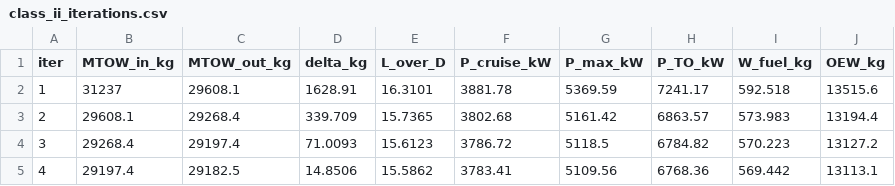
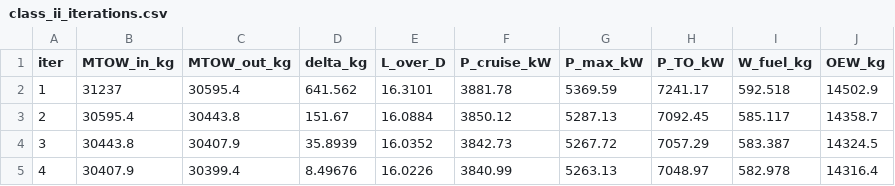
Before and after one commit to maxspannberger/HYCOOL-DSE, a CSV file: outputs/class_ii_iterations.csv, drawn as a sheet; only a part is shown; the diff covers the shown part only.

```diff
--- a/outputs/class_ii_iterations.csv
+++ b/outputs/class_ii_iterations.csv
@@ -1,5 +1,5 @@
 iter,MTOW_in_kg,MTOW_out_kg,delta_kg,L_over_D,P_cruise_kW,P_max_kW,P_TO_kW,W_fuel_kg,OEW_kg
-1,31237,29608.1,1628.91,16.3101,3881.78,5369.59,7241.17,592.518,13515.6
-2,29608.1,29268.4,339.709,15.7365,3802.68,5161.42,6863.57,573.983,13194.4
-3,29268.4,29197.4,71.0093,15.6123,3786.72,5118.5,6784.82,570.223,13127.2
-4,29197.4,29182.5,14.8506,15.5862,3783.41,5109.56,6768.36,569.442,13113.1
+1,31237,30595.4,641.562,16.3101,3881.78,5369.59,7241.17,592.518,14502.9
+2,30595.4,30443.8,151.67,16.0884,3850.12,5287.13,7092.45,585.117,14358.7
+3,30443.8,30407.9,35.8939,16.0352,3842.73,5267.72,7057.29,583.387,14324.5
+4,30407.9,30399.4,8.49676,16.0226,3840.99,5263.13,7048.97,582.978,14316.4
```
Also changed, not shown: 18 edited cells elsewhere in this file, outputs/class_ii_results.csv, 2 other files.
